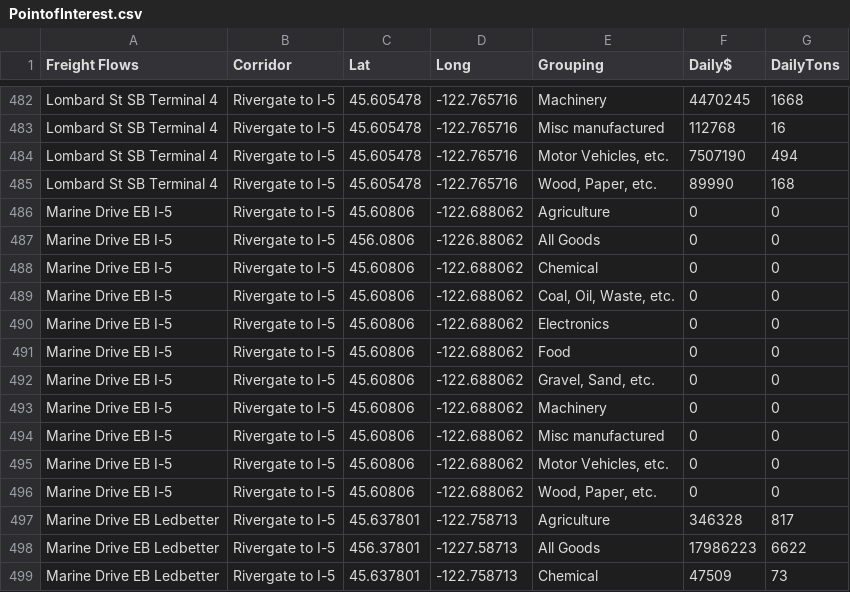
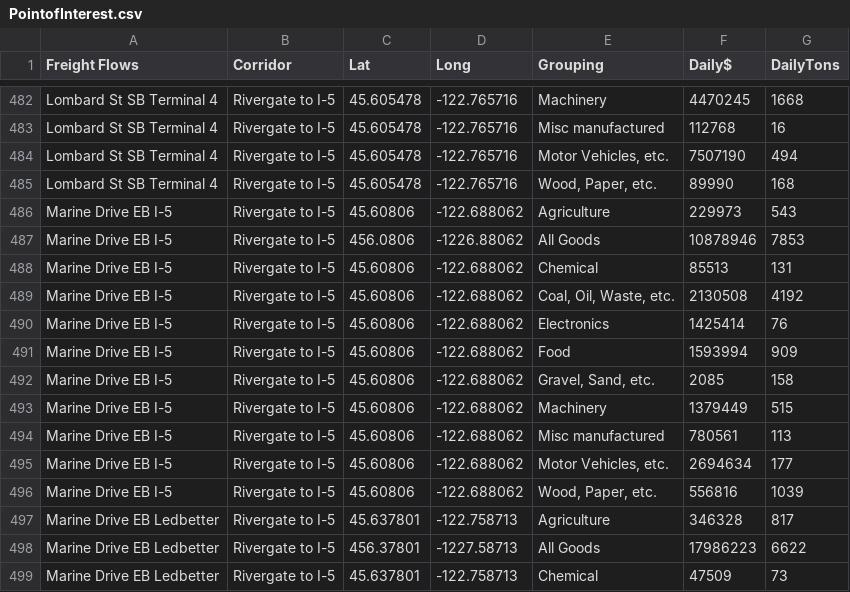
Before and after one commit to RSGInc/portland_freight_model_data, a CSV file: data/portland/Freight_Flows_Base_2015/PointofInterest.csv, drawn as a sheet; only a part is shown, gaps mark what is left out; the diff covers the shown part only.

Commit message:
with link for i5 marine eb fixed

```diff
--- a/data/portland/Freight_Flows_Base_2015/PointofInterest.csv
+++ b/data/portland/Freight_Flows_Base_2015/PointofInterest.csv
@@ -485,13 +485,13 @@
 "Lombard St SB Terminal 4","Rivergate to I-5",45.605478,-122.765716,"Wood, Paper, etc.",89990,168
-"Marine Drive EB I-5","Rivergate to I-5",45.60806,-122.688062,"Agriculture",0,0
-"Marine Drive EB I-5","Rivergate to I-5",456.0806,-1226.88062,"All Goods",0,0
-"Marine Drive EB I-5","Rivergate to I-5",45.60806,-122.688062,"Chemical",0,0
-"Marine Drive EB I-5","Rivergate to I-5",45.60806,-122.688062,"Coal, Oil, Waste, etc.",0,0
-"Marine Drive EB I-5","Rivergate to I-5",45.60806,-122.688062,"Electronics",0,0
-"Marine Drive EB I-5","Rivergate to I-5",45.60806,-122.688062,"Food",0,0
-"Marine Drive EB I-5","Rivergate to I-5",45.60806,-122.688062,"Gravel, Sand, etc.",0,0
-"Marine Drive EB I-5","Rivergate to I-5",45.60806,-122.688062,"Machinery",0,0
-"Marine Drive EB I-5","Rivergate to I-5",45.60806,-122.688062,"Misc manufactured",0,0
-"Marine Drive EB I-5","Rivergate to I-5",45.60806,-122.688062,"Motor Vehicles, etc.",0,0
-"Marine Drive EB I-5","Rivergate to I-5",45.60806,-122.688062,"Wood, Paper, etc.",0,0
+"Marine Drive EB I-5","Rivergate to I-5",45.60806,-122.688062,"Agriculture",229973,543
+"Marine Drive EB I-5","Rivergate to I-5",456.0806,-1226.88062,"All Goods",10878946,7853
+"Marine Drive EB I-5","Rivergate to I-5",45.60806,-122.688062,"Chemical",85513,131
+"Marine Drive EB I-5","Rivergate to I-5",45.60806,-122.688062,"Coal, Oil, Waste, etc.",2130508,4192
+"Marine Drive EB I-5","Rivergate to I-5",45.60806,-122.688062,"Electronics",1425414,76
+"Marine Drive EB I-5","Rivergate to I-5",45.60806,-122.688062,"Food",1593994,909
+"Marine Drive EB I-5","Rivergate to I-5",45.60806,-122.688062,"Gravel, Sand, etc.",2085,158
+"Marine Drive EB I-5","Rivergate to I-5",45.60806,-122.688062,"Machinery",1379449,515
+"Marine Drive EB I-5","Rivergate to I-5",45.60806,-122.688062,"Misc manufactured",780561,113
+"Marine Drive EB I-5","Rivergate to I-5",45.60806,-122.688062,"Motor Vehicles, etc.",2694634,177
+"Marine Drive EB I-5","Rivergate to I-5",45.60806,-122.688062,"Wood, Paper, etc.",556816,1039
 "Marine Drive EB Ledbetter","Rivergate to I-5",45.637801,-122.758713,"Agriculture",346328,817
```
Also changed, not shown: 22 edited cells elsewhere in this file.
